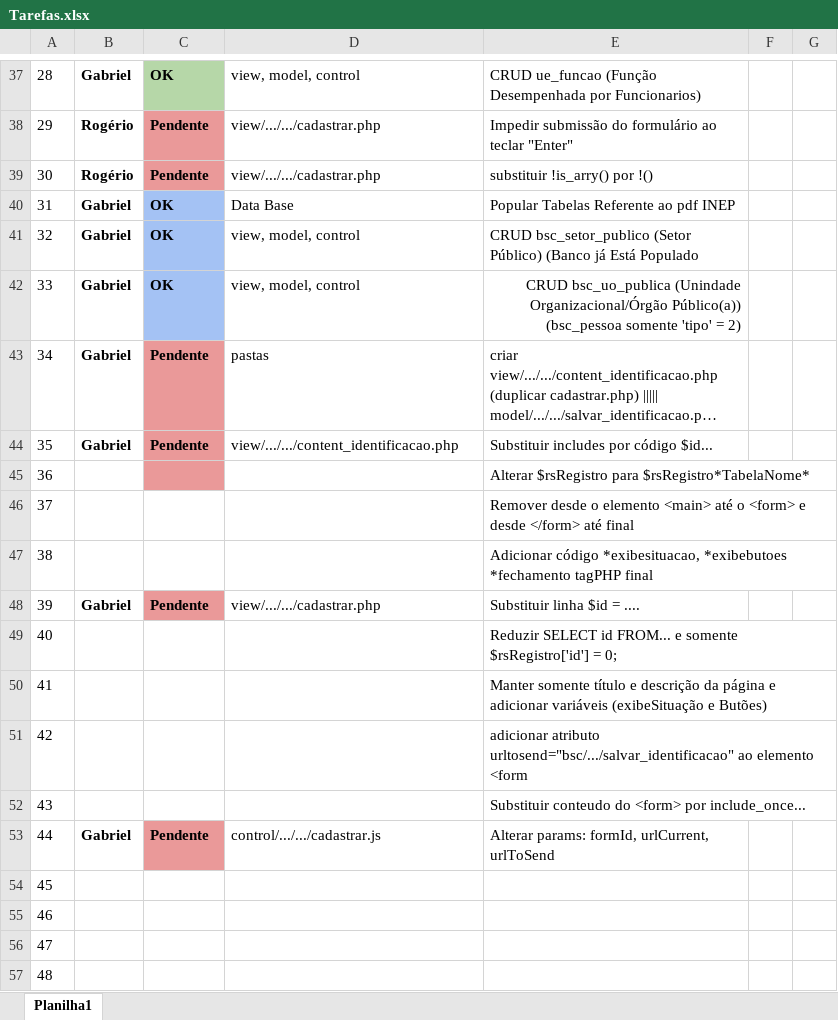
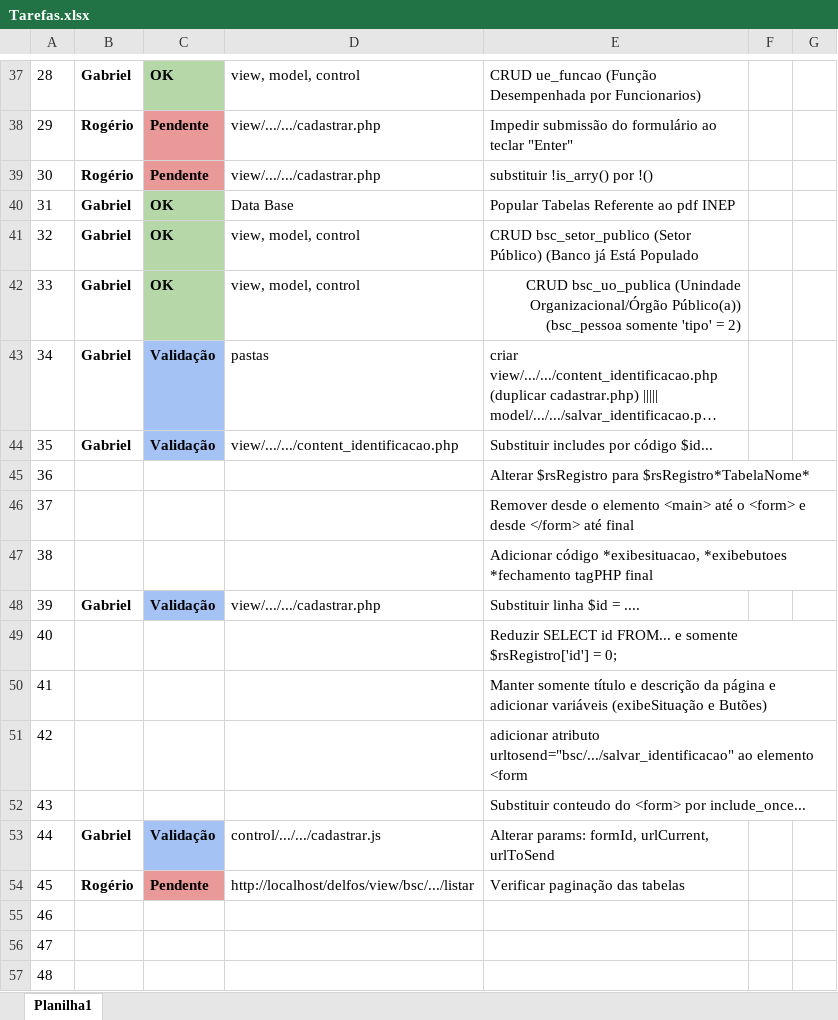
Before and after one commit to rojherio/conectaideal, an Excel workbook: Gabriel/Tarefas.xlsx, sheet Planilha1, drawn as a sheet; only a part is shown, gaps mark what is left out; long unchanged cells end in …; values as stored, in another font and other column widths than the file's, no borders; charts and pictures not drawn; the diff names each change by its address in the sheet, - before the commit and + after, or states it on an @@ line.

```diff
--- a/Gabriel/Tarefas.xlsx (sheet Planilha1)
+++ b/Gabriel/Tarefas.xlsx (sheet Planilha1)
-C40:C42 fill: #A4C2F4
+C40:C42 fill: #B6D7A8
-C43:C44: Pendente
+C43:C44: Validação
-C43:C44 fill: #EA9999
+C43:C44 fill: #A4C2F4
-C45 fill: #EA9999
+C45 fill: none
-C48: Pendente
+C48: Validação
-C48 fill: #EA9999
+C48 fill: #A4C2F4
-C53: Pendente
+C53: Validação
-C53 fill: #EA9999
+C53 fill: #A4C2F4
-B54: (empty)
+B54: Rogério
-C54: (empty)
+C54: Pendente
-C54 fill: none
+C54 fill: #EA9999
-D54: (empty)
+D54: http://localhost/delfos/view/bsc/.../listar
-E54: (empty)
+E54: Verificar paginação das tabelas
```
Also changed, not shown: 2 other files.
